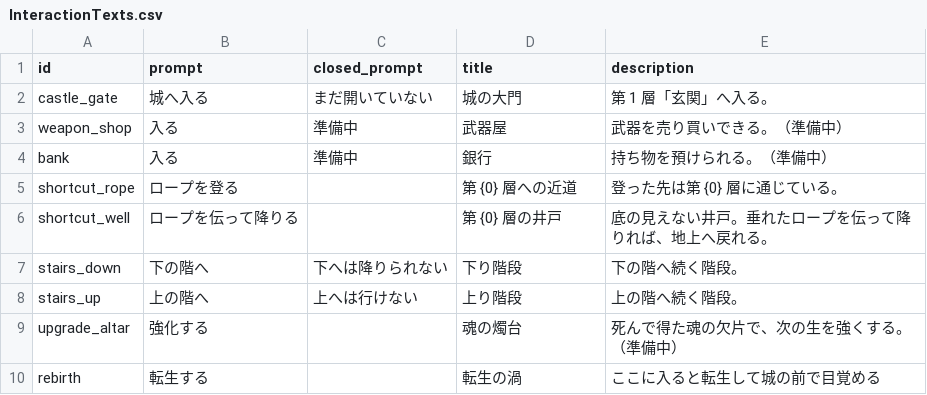
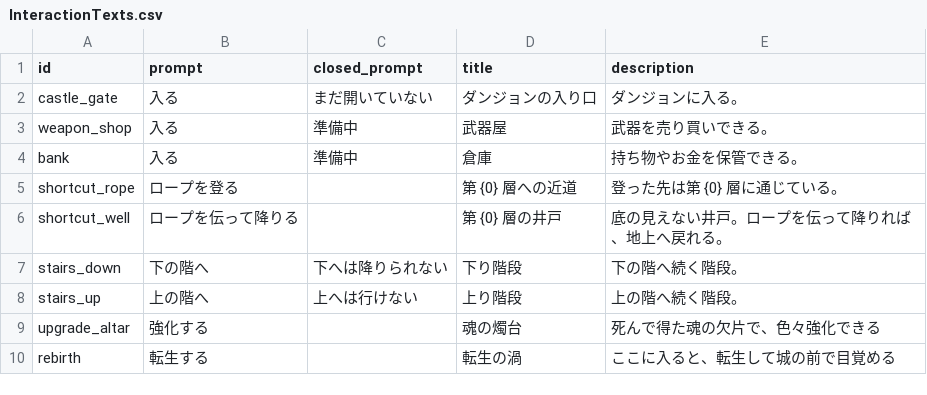
Before and after one commit to Hanibuchi/tps-dungeon, a CSV file: Assets/_Project/Settings/Tables/InteractionTexts.csv, drawn as a sheet.

Commit message:
インタラクトの文字を書き直した。城の大門を「ダンジョンの入り口」（案内は「入る」）、銀行を「倉庫」（持ち物やお金を保管できる）にし、武器屋の（準備中）を外した。魂の燭台は「死んで得た魂の欠片で、色々強化できる」、井戸と転生の渦の本文も整えた

```diff
--- a/Assets/_Project/Settings/Tables/InteractionTexts.csv
+++ b/Assets/_Project/Settings/Tables/InteractionTexts.csv
@@ -1,10 +1,10 @@
 id,prompt,closed_prompt,title,description
-castle_gate,城へ入る,まだ開いていない,城の大門,第 1 層「玄関」へ入る。
-weapon_shop,入る,準備中,武器屋,武器を売り買いできる。（準備中）
-bank,入る,準備中,銀行,持ち物を預けられる。（準備中）
+castle_gate,入る,まだ開いていない,ダンジョンの入り口,ダンジョンに入る。
+weapon_shop,入る,準備中,武器屋,武器を売り買いできる。
+bank,入る,準備中,倉庫,持ち物やお金を保管できる。
 shortcut_rope,ロープを登る,,第 {0} 層への近道,登った先は第 {0} 層に通じている。
-shortcut_well,ロープを伝って降りる,,第 {0} 層の井戸,底の見えない井戸。垂れたロープを伝って降りれば、地上へ戻れる。
+shortcut_well,ロープを伝って降りる,,第 {0} 層の井戸,底の見えない井戸。ロープを伝って降りれば、地上へ戻れる。
 stairs_down,下の階へ,下へは降りられない,下り階段,下の階へ続く階段。
 stairs_up,上の階へ,上へは行けない,上り階段,上の階へ続く階段。
-upgrade_altar,強化する,,魂の燭台,死んで得た魂の欠片で、次の生を強くする。（準備中）
-rebirth,転生する,,転生の渦,ここに入ると転生して城の前で目覚める
+upgrade_altar,強化する,,魂の燭台,死んで得た魂の欠片で、色々強化できる
+rebirth,転生する,,転生の渦,ここに入ると、転生して城の前で目覚める
```
Also changed, not shown: 1 other file.
